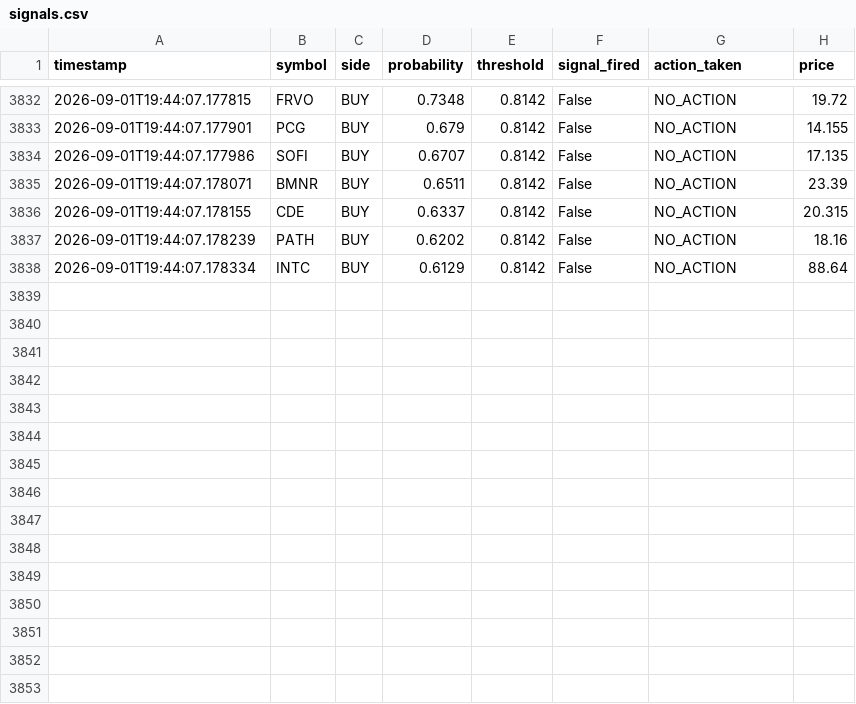
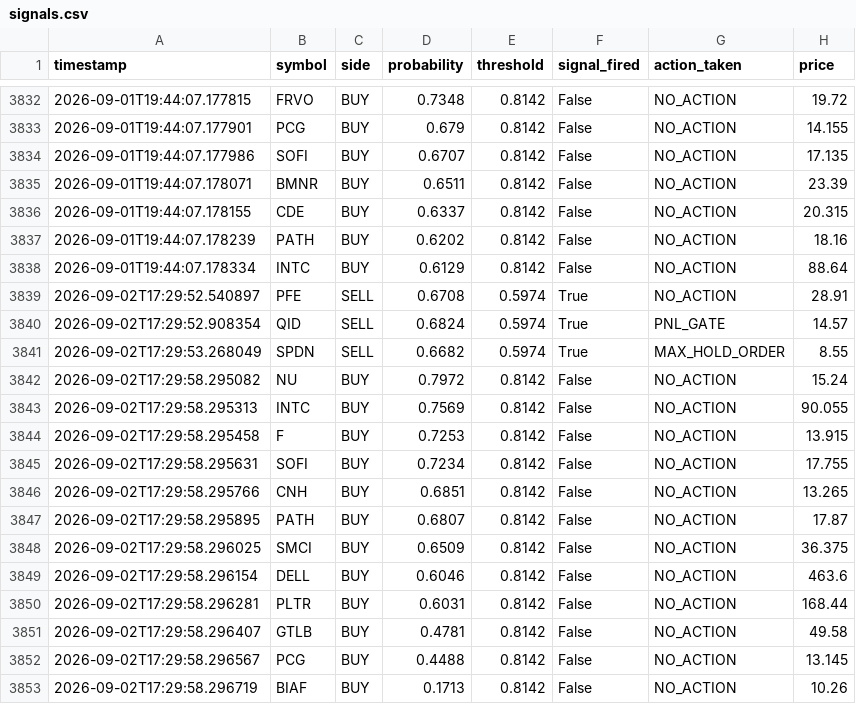
Before and after one commit to jp3tty/ml-trading-bot, a CSV file: paper_trade_log/signals.csv, drawn as a sheet; only a part is shown, gaps mark what is left out.

```diff
--- a/paper_trade_log/signals.csv
+++ b/paper_trade_log/signals.csv
@@ -3838 +3838,16 @@ timestamp,symbol,side,probability,threshold,signal_fired,action_taken,price
 2026-09-01T19:44:07.178334,INTC,BUY,0.6129,0.8142,False,NO_ACTION,88.64
+2026-09-02T17:29:52.540897,PFE,SELL,0.6708,0.5974,True,NO_ACTION,28.91
+2026-09-02T17:29:52.908354,QID,SELL,0.6824,0.5974,True,PNL_GATE,14.57
+2026-09-02T17:29:53.268049,SPDN,SELL,0.6682,0.5974,True,MAX_HOLD_ORDER,8.55
+2026-09-02T17:29:58.295082,NU,BUY,0.7972,0.8142,False,NO_ACTION,15.24
+2026-09-02T17:29:58.295313,INTC,BUY,0.7569,0.8142,False,NO_ACTION,90.055
+2026-09-02T17:29:58.295458,F,BUY,0.7253,0.8142,False,NO_ACTION,13.915
+2026-09-02T17:29:58.295631,SOFI,BUY,0.7234,0.8142,False,NO_ACTION,17.755
+2026-09-02T17:29:58.295766,CNH,BUY,0.6851,0.8142,False,NO_ACTION,13.265
+2026-09-02T17:29:58.295895,PATH,BUY,0.6807,0.8142,False,NO_ACTION,17.87
+2026-09-02T17:29:58.296025,SMCI,BUY,0.6509,0.8142,False,NO_ACTION,36.375
+2026-09-02T17:29:58.296154,DELL,BUY,0.6046,0.8142,False,NO_ACTION,463.6
+2026-09-02T17:29:58.296281,PLTR,BUY,0.6031,0.8142,False,NO_ACTION,168.44
+2026-09-02T17:29:58.296407,GTLB,BUY,0.4781,0.8142,False,NO_ACTION,49.58
+2026-09-02T17:29:58.296567,PCG,BUY,0.4488,0.8142,False,NO_ACTION,13.145
+2026-09-02T17:29:58.296719,BIAF,BUY,0.1713,0.8142,False,NO_ACTION,10.26
```
Also changed, not shown: paper_trade_log/orders.csv.
